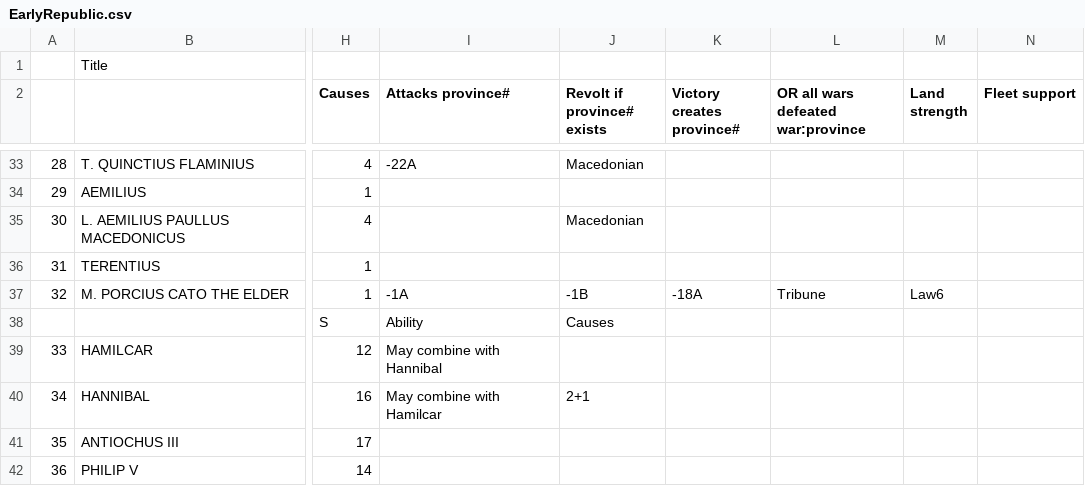
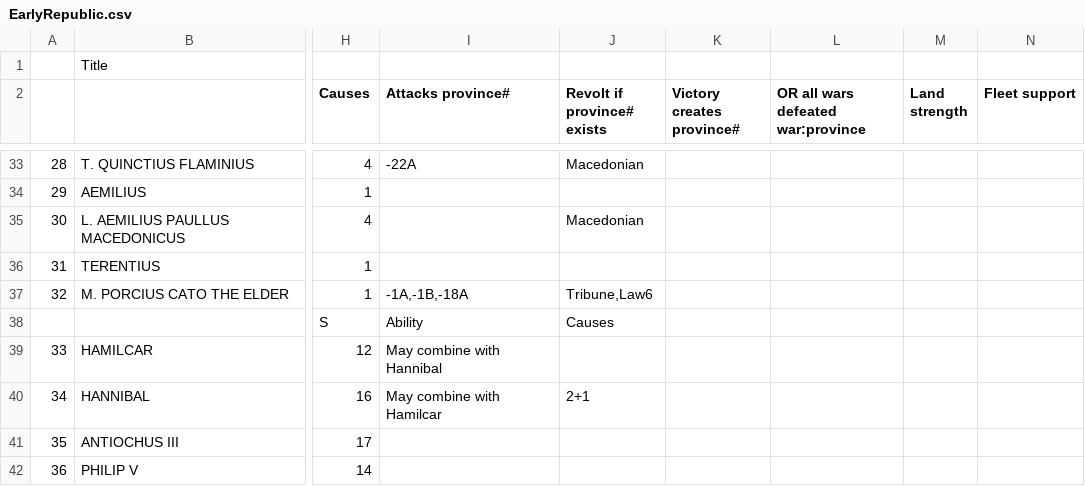
Before and after one commit to LocoNeko/silex-ROR, a CSV file: data/scenarios/EarlyRepublic.csv, drawn as a sheet; only a part is shown, gaps mark what is left out; the diff names each change by its address in the sheet, - before the commit and + after, or states it on an @@ line.

```diff
--- a/data/scenarios/EarlyRepublic.csv
+++ b/data/scenarios/EarlyRepublic.csv
-I37 (Attacks province#): -1A
+I37 (Attacks province#): -1A,-1B,-18A
-J37 (Revolt if province# exists): -1B
+J37 (Revolt if province# exists): Tribune,Law6
-K37 (Victory creates province#): -18A
+K37 (Victory creates province#): (empty)
-L37: Tribune
+L37: (empty)
-M37 (Land strength): Law6
+M37 (Land strength): (empty)
```
Also changed, not shown: 4 other files.
